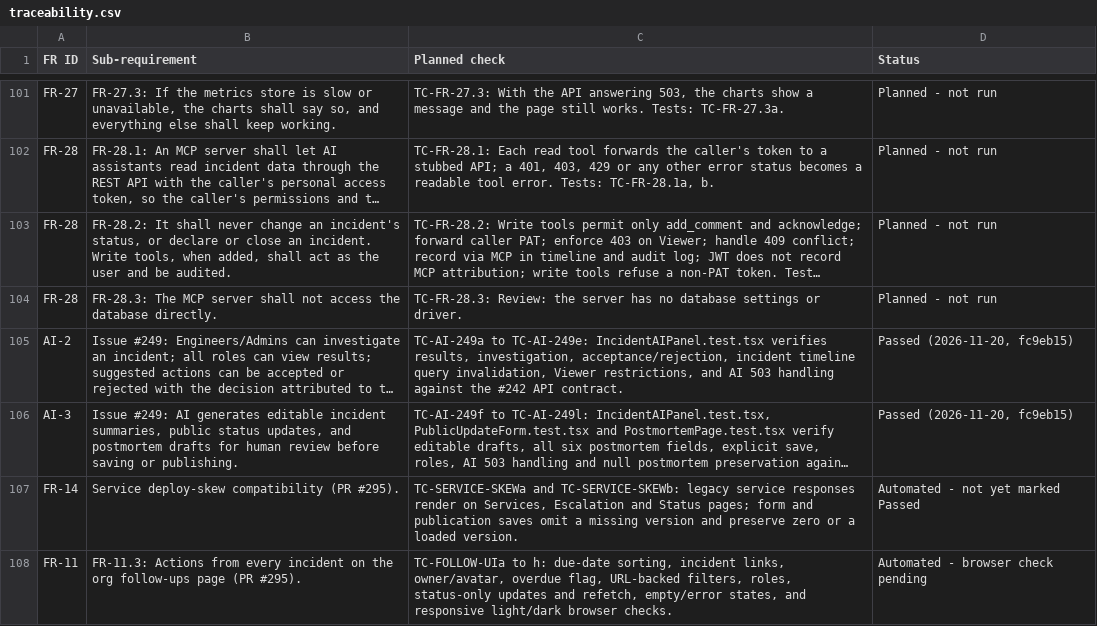
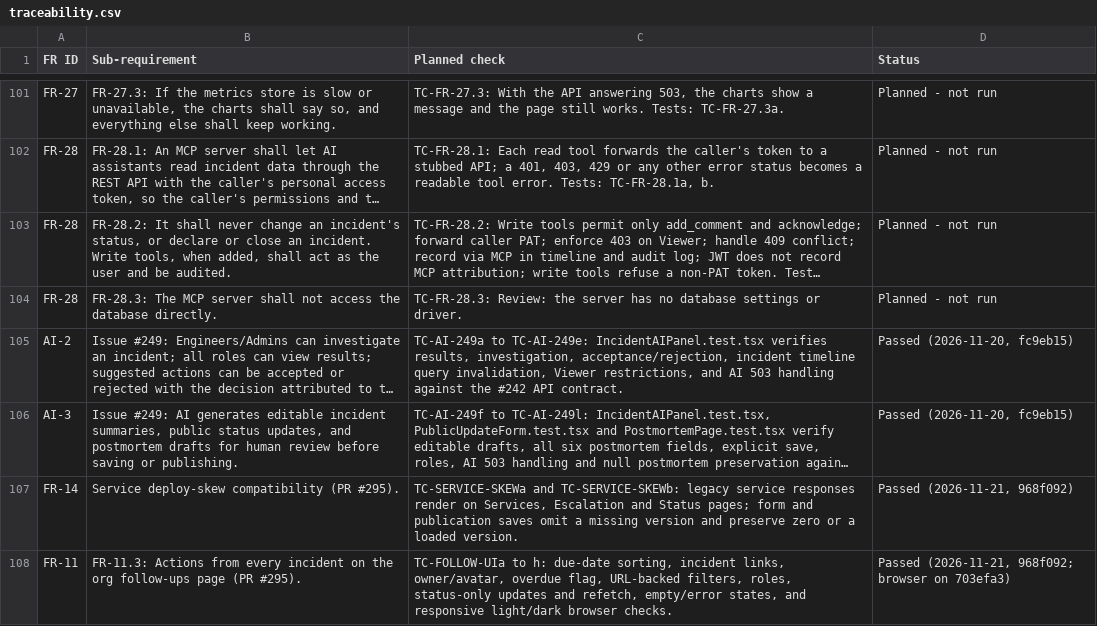
Before and after one commit to Shane07p/DevOps-Incident-Management-System, a CSV file: docs/4-testing/traceability.csv, drawn as a sheet; only a part is shown, gaps mark what is left out; long unchanged cells end in …; the diff names each change by its address in the sheet, - before the commit and + after, or states it on an @@ line.

```diff
--- a/docs/4-testing/traceability.csv
+++ b/docs/4-testing/traceability.csv
-D107 (Status): Automated - not yet marked Passed
+D107 (Status): Passed (2026-11-21, 968f092)
-D108 (Status): Automated - browser check pending
+D108 (Status): Passed (2026-11-21, 968f092; browser on 703efa3)
```
Also changed, not shown: 2 other files.
